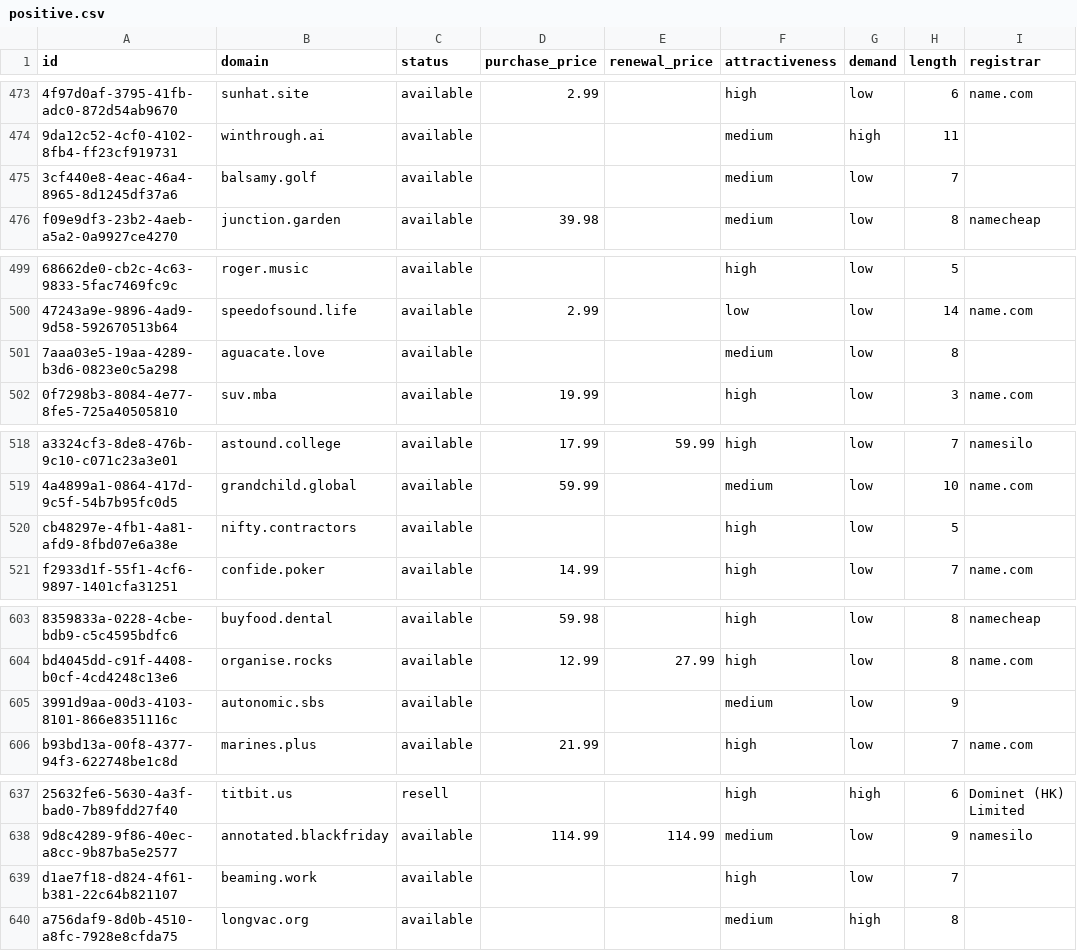
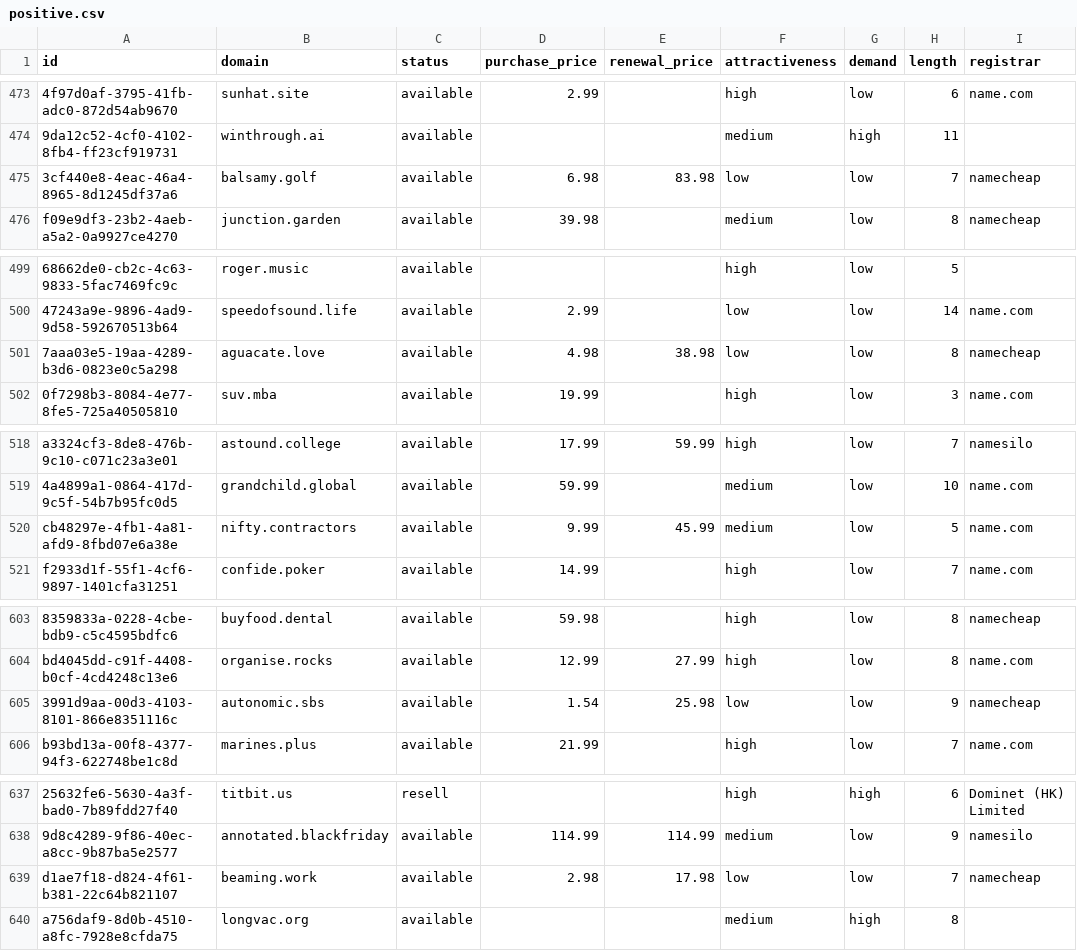
Before and after one commit to UniqueDomains/positive-oneword-domains, a CSV file: positive.csv, drawn as a sheet; only a part is shown, gaps mark what is left out; the diff covers the shown part only; the diff names each change by its address in the sheet, - before the commit and + after, or states it on an @@ line.

```diff
--- a/positive.csv
+++ b/positive.csv
-D475 (purchase_price): (empty)
+D475 (purchase_price): 6.98
-E475 (renewal_price): (empty)
+E475 (renewal_price): 83.98
-F475 (attractiveness): medium
+F475 (attractiveness): low
-I475 (registrar): (empty)
+I475 (registrar): namecheap
-D501 (purchase_price): (empty)
+D501 (purchase_price): 4.98
-E501 (renewal_price): (empty)
+E501 (renewal_price): 38.98
-F501 (attractiveness): medium
+F501 (attractiveness): low
-I501 (registrar): (empty)
+I501 (registrar): namecheap
-D520 (purchase_price): (empty)
+D520 (purchase_price): 9.99
-E520 (renewal_price): (empty)
+E520 (renewal_price): 45.99
-F520 (attractiveness): high
+F520 (attractiveness): medium
-I520 (registrar): (empty)
+I520 (registrar): name.com
-D605 (purchase_price): (empty)
+D605 (purchase_price): 1.54
-E605 (renewal_price): (empty)
+E605 (renewal_price): 25.98
-F605 (attractiveness): medium
+F605 (attractiveness): low
-I605 (registrar): (empty)
+I605 (registrar): namecheap
-D639 (purchase_price): (empty)
+D639 (purchase_price): 2.98
-E639 (renewal_price): (empty)
+E639 (renewal_price): 17.98
-F639 (attractiveness): high
+F639 (attractiveness): low
-I639 (registrar): (empty)
+I639 (registrar): namecheap
```
Also changed, not shown: 74 edited cells elsewhere in this file, 4 other files.
